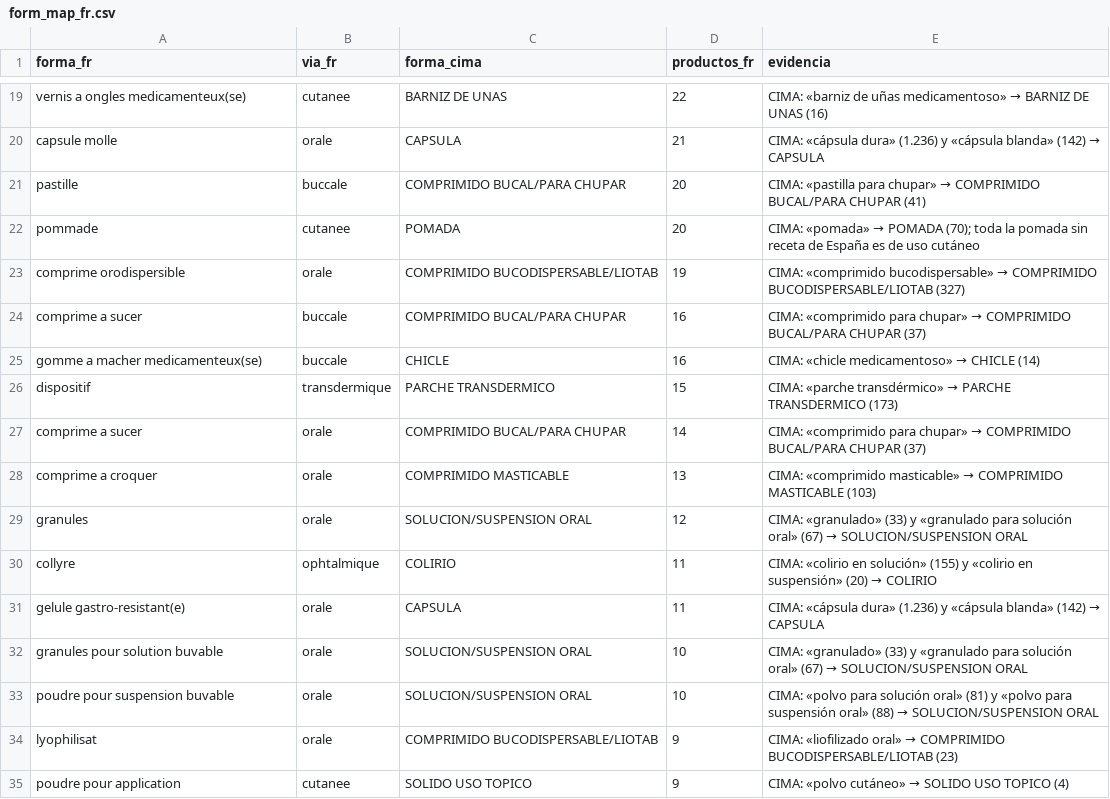
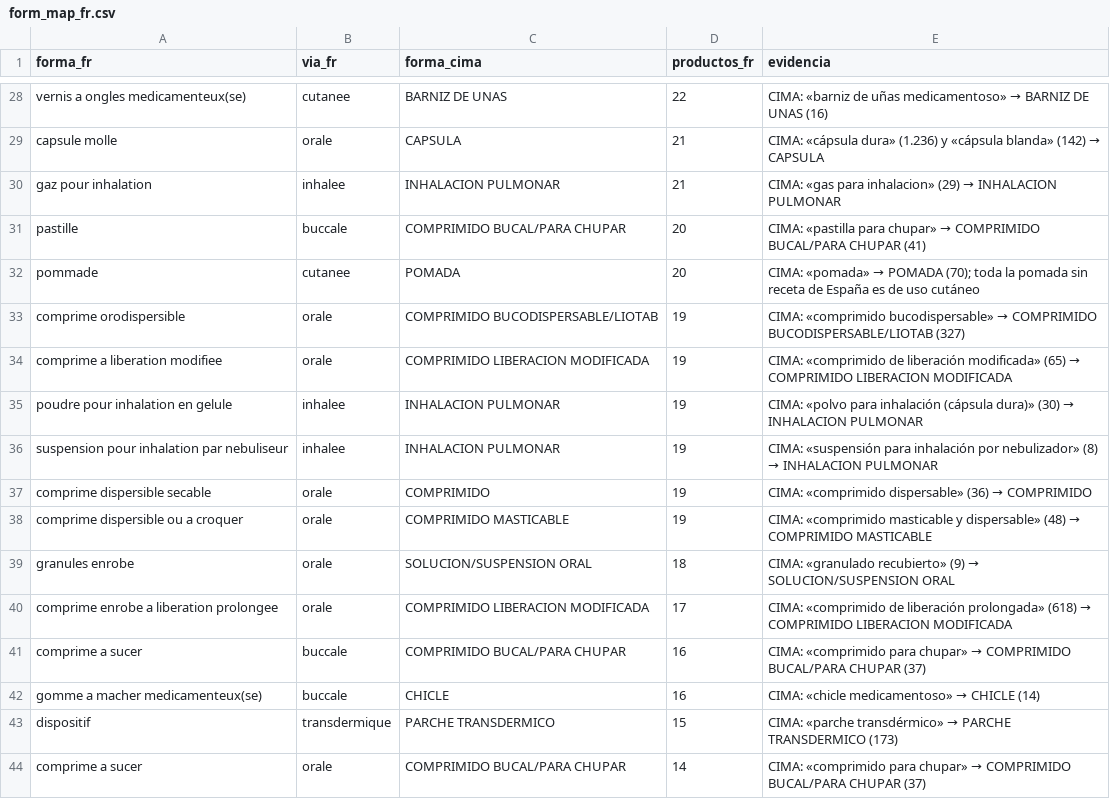
Before and after one commit to mariagmp10/medipass, a CSV file: form_map_fr.csv, drawn as a sheet; only a part is shown, gaps mark what is left out; the shorter side is filled out with more unchanged rows; the diff covers the shown part only; the diff names each change by its address in the sheet, - before the commit and + after, or states it on an @@ line.

```diff
--- a/form_map_fr.csv
+++ b/form_map_fr.csv
+row 30: gaz pour inhalation | inhalee | INHALACION PULMONAR | 21 | CIMA: «gas para inhalacion» (29) → INHALACION PULMONAR
+row 34: comprime a liberation modifiee | orale | COMPRIMIDO LIBERACION MODIFICADA | 19 | CIMA: «comprimido de liberación modificada» (65) → COMPRIMIDO LIBERACION MODIFICADA
+row 35: poudre pour inhalation en gelule | inhalee | INHALACION PULMONAR | 19 | CIMA: «polvo para inhalación (cápsula dura)» (30) → INHALACION PULMONAR
+row 36: suspension pour inhalation par nebuliseur | inhalee | INHALACION PULMONAR | 19 | CIMA: «suspensión para inhalación por nebulizador» (8) → INHALACION PULMONAR
+row 37: comprime dispersible secable | orale | COMPRIMIDO | 19 | CIMA: «comprimido dispersable» (36) → COMPRIMIDO
+row 38: comprime dispersible ou a croquer | orale | COMPRIMIDO MASTICABLE | 19 | CIMA: «comprimido masticable y dispersable» (48) → COMPRIMIDO MASTICABLE
+row 39: granules enrobe | orale | SOLUCION/SUSPENSION ORAL | 18 | CIMA: «granulado recubierto» (9) → SOLUCION/SUSPENSION ORAL
+row 40: comprime enrobe a liberation prolongee | orale | COMPRIMIDO LIBERACION MODIFICADA | 17 | CIMA: «comprimido de liberación prolongada» (618) → COMPRIMIDO LIBERACION MODIFICADA
```
Also changed, not shown: 21 added rows elsewhere in this file, form_map_uk.csv, 18 other files.
